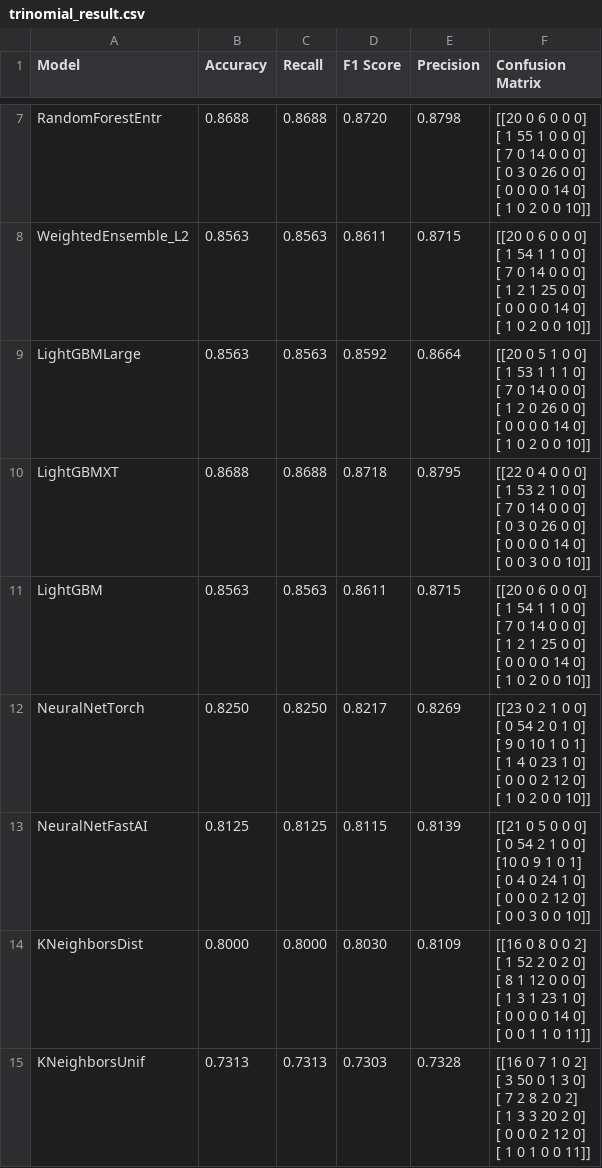
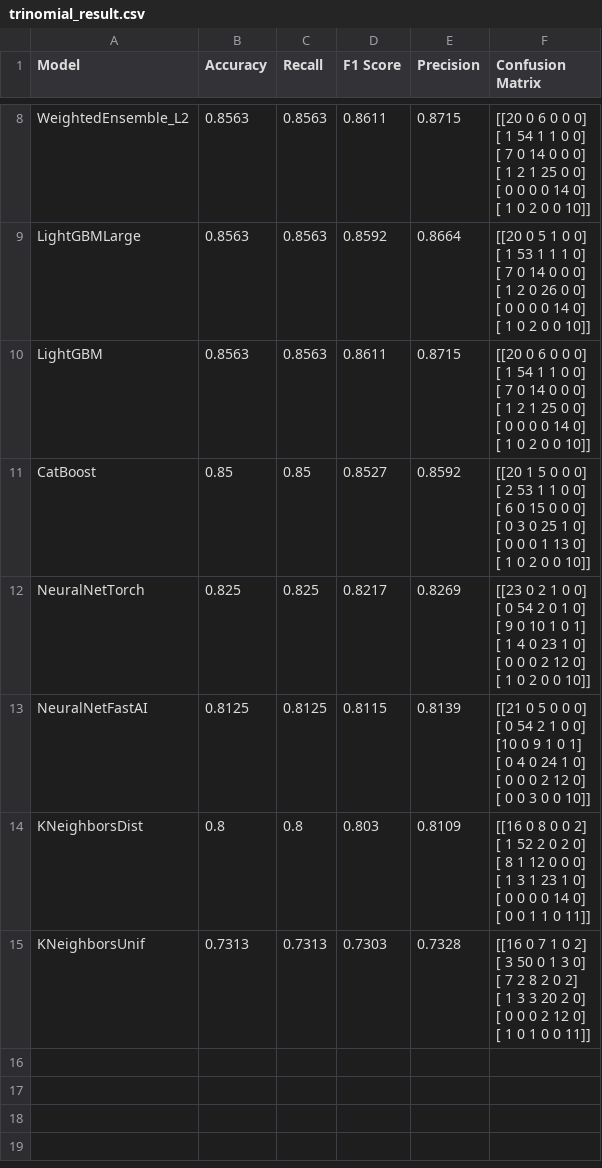
Before and after one commit to Sihan0229/DGA, a CSV file: results/trinomial_result.csv, drawn as a sheet; only a part is shown, gaps mark what is left out; removed rows and columns are numbered as before the commit, all else as after; ↵ is a line break in a cell; the diff covers the shown part only; the diff names each change by its address in the sheet, - before the commit and + after, or states it on an @@ line.

```diff
--- a/results/trinomial_result.csv
+++ b/results/trinomial_result.csv
-row 7: RandomForestEntr | 0.8688 | 0.8688 | 0.8720 | 0.8798 | [[20 0 6 0 0 0] ↵ [ 1 55 1 0 0 0] ↵ [ 7 0 14 0 0 0] ↵ [ 0 3 0 26 0 0] ↵ [ 0 0 0 0 14 0] ↵ [ 1 0 2 0 0 10]]
@@ row 10 moved to row 5: LightGBMXT @@
+row 11: CatBoost | 0.85 | 0.85 | 0.8527 | 0.8592 | [[20 1 5 0 0 0] ↵ [ 2 53 1 1 0 0] ↵ [ 6 0 15 0 0 0] ↵ [ 0 3 0 25 1 0] ↵ [ 0 0 0 1 13 0] ↵ [ 1 0 2 0 0 10]]
-B12 (Accuracy): 0.8250
+B12 (Accuracy): 0.825
-C12 (Recall): 0.8250
+C12 (Recall): 0.825
-B14 (Accuracy): 0.8000
+B14 (Accuracy): 0.8
-C14 (Recall): 0.8000
+C14 (Recall): 0.8
-D14 (F1 Score): 0.8030
+D14 (F1 Score): 0.803
```
Also changed, not shown: 2 added rows, 2 removed rows and 1 moved row elsewhere in this file, results/david_result.csv.
